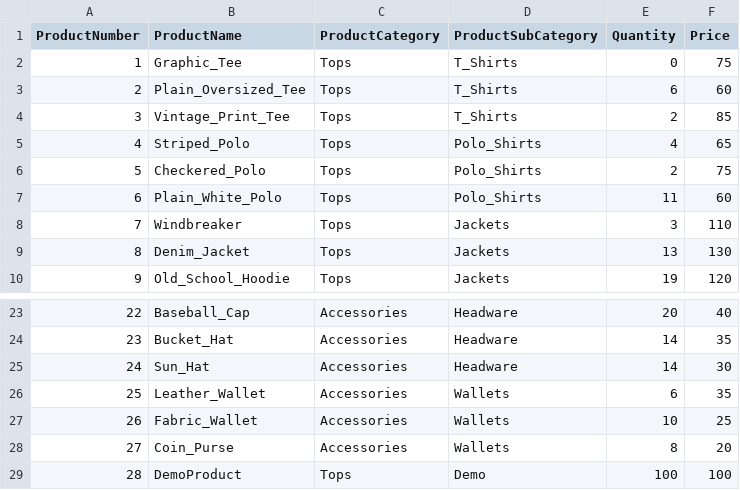
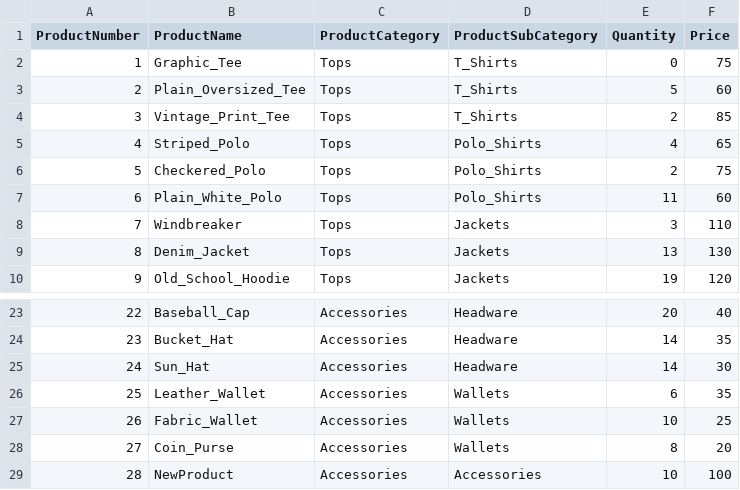
Before and after one commit to 0xRa1n/POSSystem, a CSV file: database/products.csv, drawn as a sheet; only a part is shown, gaps mark what is left out.

```diff
--- a/database/products.csv
+++ b/database/products.csv
@@ -2,3 +2,3 @@ ProductNumber,ProductName,ProductCategory,ProductSubCategory,Quantity,Price
 1,Graphic_Tee,Tops,T_Shirts,0,75
-2,Plain_Oversized_Tee,Tops,T_Shirts,6,60
+2,Plain_Oversized_Tee,Tops,T_Shirts,5,60
 3,Vintage_Print_Tee,Tops,T_Shirts,2,85
@@ -28,2 +28,2 @@ ProductNumber,ProductName,ProductCategory,ProductSubCategory,Quantity,Price
 27,Coin_Purse,Accessories,Wallets,8,20
-28,DemoProduct,Tops,Demo,100,100
+28,NewProduct,Accessories,Accessories,10,100
```
Also changed, not shown: database/logs/productsLogs.csv, database/transactions/cashierTransactions.csv, 5 other files.
